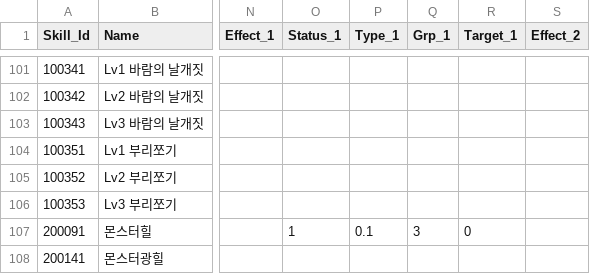
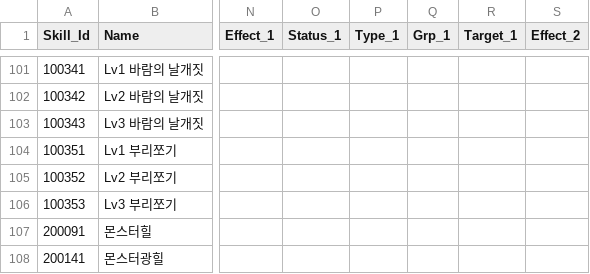
Before and after one commit to wodud1378/castle-hero, a CSV file: CastleHero-UnityClient/Assets/Resources/LocalDB/Skill_Table.csv, drawn as a sheet; only a part is shown, gaps mark what is left out; the diff names each change by its address in the sheet, - before the commit and + after, or states it on an @@ line.

```diff
--- a/CastleHero-UnityClient/Assets/Resources/LocalDB/Skill_Table.csv
+++ b/CastleHero-UnityClient/Assets/Resources/LocalDB/Skill_Table.csv
-O107 (Status_1): 1
+O107 (Status_1): (empty)
-P107 (Type_1): 0.1
+P107 (Type_1): (empty)
-Q107 (Grp_1): 3
+Q107 (Grp_1): (empty)
-R107 (Target_1): 0
+R107 (Target_1): (empty)
```
Also changed, not shown: CastleHero-UnityClient/Assets/Resources/LocalDB/Character_Table.csv.
